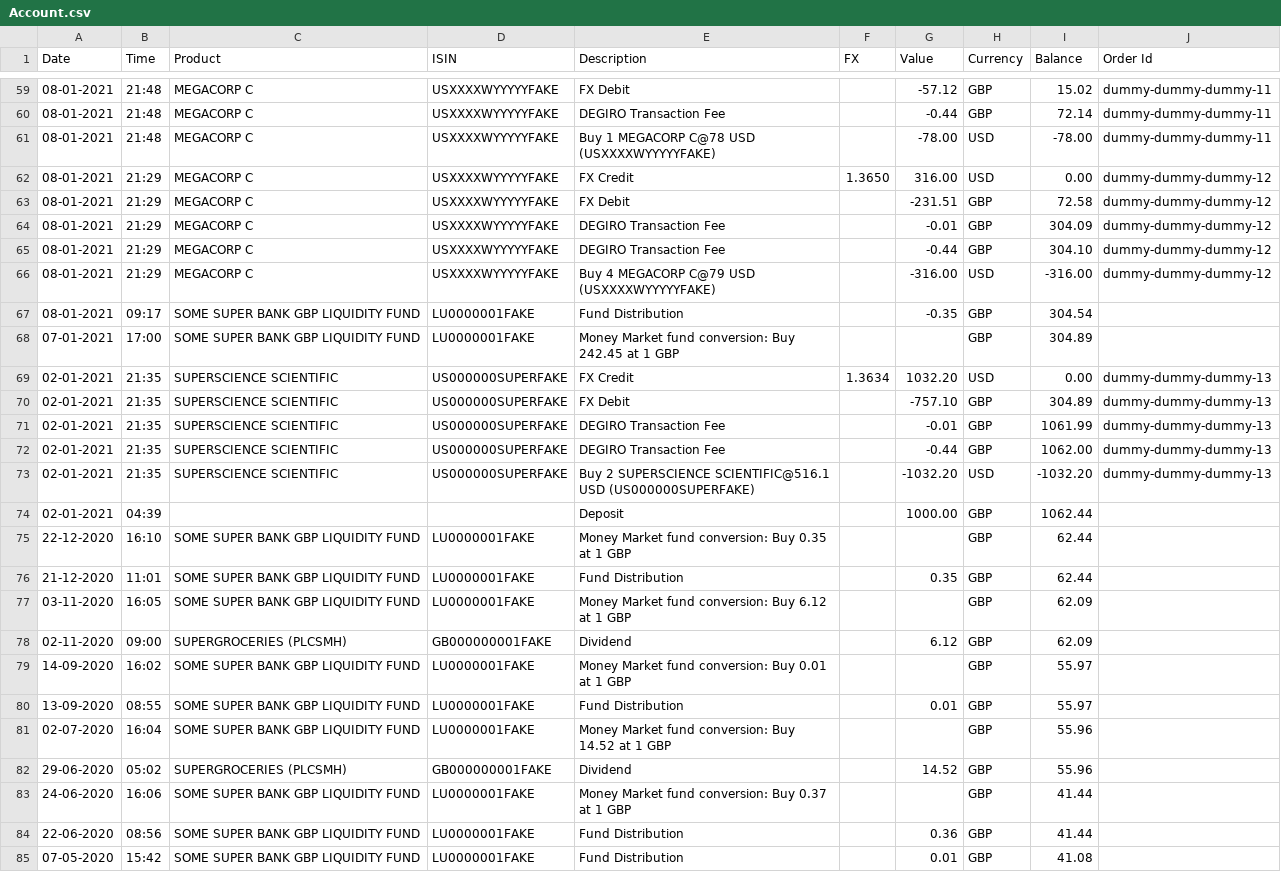
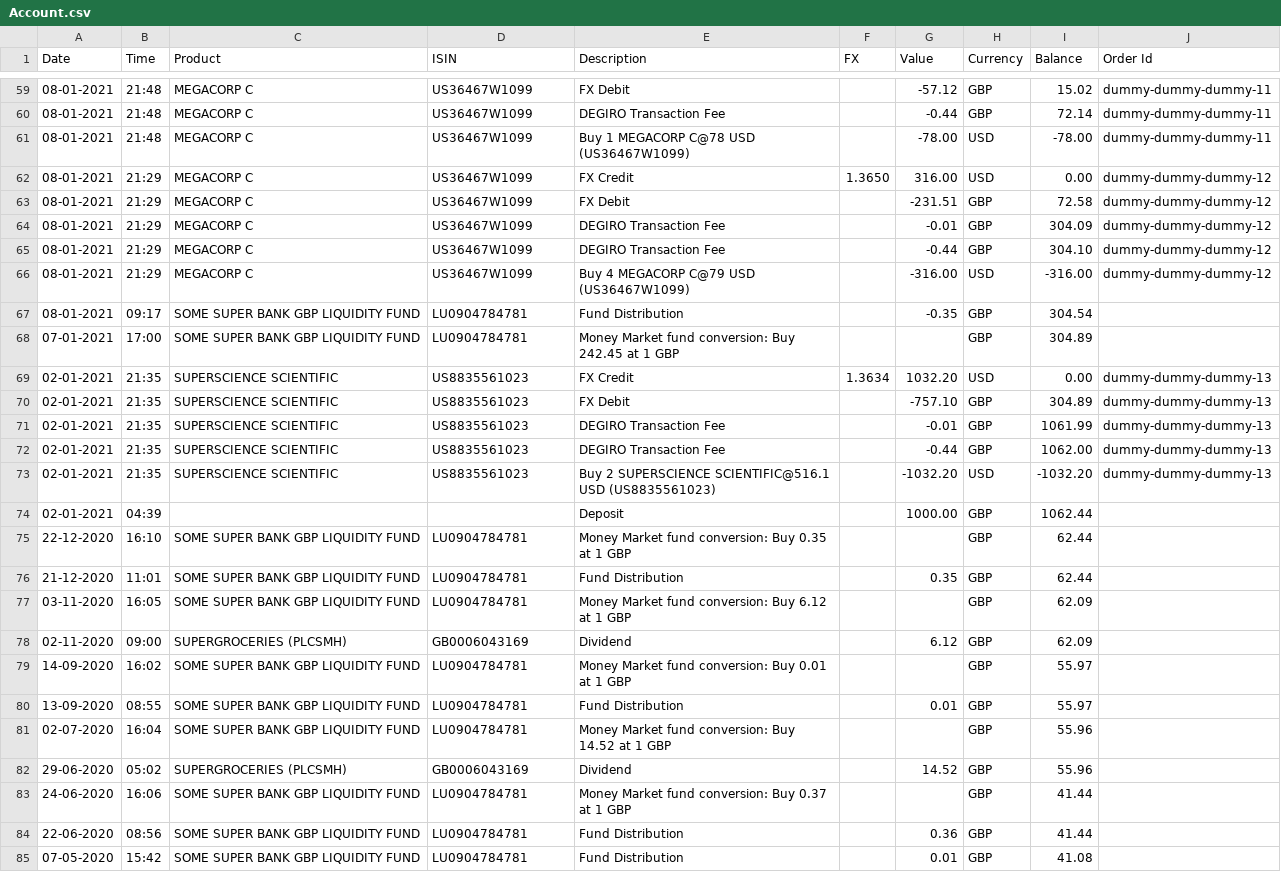
Before and after one commit to SamiTriki/degiro-charts, a CSV file: public/Account.csv, drawn as a sheet; only a part is shown, gaps mark what is left out; the diff covers the shown part only; the diff names each change by its address in the sheet, - before the commit and + after, or states it on an @@ line.

Commit message:
TradedSymbols: Add search feature for traded ISIN

```diff
--- a/public/Account.csv
+++ b/public/Account.csv
-D59:D66 (ISIN): USXXXXWYYYYYFAKE
+D59:D66 (ISIN): US36467W1099
-E61 (Description): Buy 1 MEGACORP C@78 USD (USXXXXWYYYYYFAKE)
+E61 (Description): Buy 1 MEGACORP C@78 USD (US36467W1099)
-E66 (Description): Buy 4 MEGACORP C@79 USD (USXXXXWYYYYYFAKE)
+E66 (Description): Buy 4 MEGACORP C@79 USD (US36467W1099)
-D67:D68 (ISIN): LU0000001FAKE
+D67:D68 (ISIN): LU0904784781
-D69:D73 (ISIN): US000000SUPERFAKE
+D69:D73 (ISIN): US8835561023
-E73 (Description): …SCIENTIFIC@516.1 USD (US000000SUPERFAKE)
+E73 (Description): …SCIENTIFIC@516.1 USD (US8835561023)
-D75:D77 (ISIN): LU0000001FAKE
+D75:D77 (ISIN): LU0904784781
-D78 (ISIN): GB000000001FAKE
+D78 (ISIN): GB0006043169
-D79:D81 (ISIN): LU0000001FAKE
+D79:D81 (ISIN): LU0904784781
-D82 (ISIN): GB000000001FAKE
+D82 (ISIN): GB0006043169
-D83:D85 (ISIN): LU0000001FAKE
+D83:D85 (ISIN): LU0904784781
```
Also changed, not shown: 145 edited cells elsewhere in this file, 5 other files.
